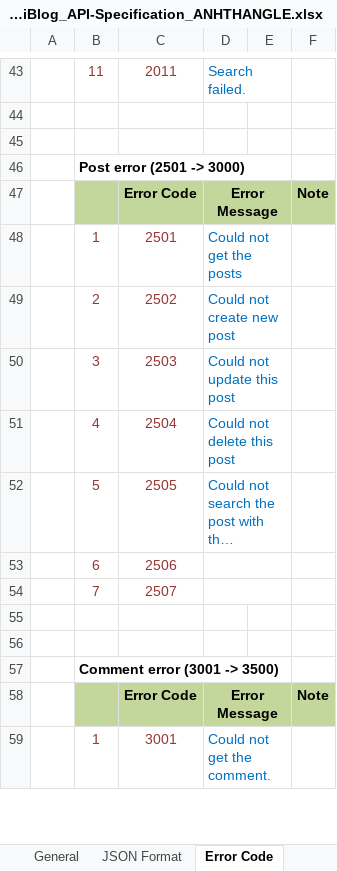
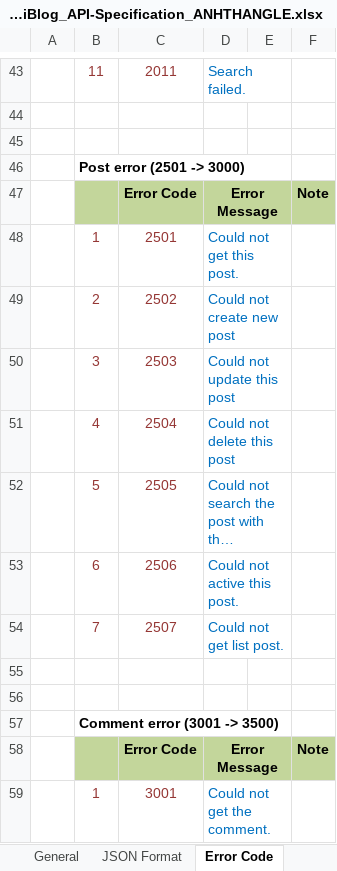
Before and after one commit to Mulodo-Ruby-Training/miniblog-le.thang, an Excel workbook: doc/backend/api/TRN-MiniBlog_API-Specification_ANHTHANGLE.xlsx, sheet Error Code, drawn as a sheet; only a part is shown, gaps mark what is left out; long unchanged cells end in …; values as stored, in another font and other column widths than the file's, no borders; the diff names each change by its address in the sheet, - before the commit and + after, or states it on an @@ line.

```diff
--- a/doc/backend/api/TRN-MiniBlog_API-Specification_ANHTHANGLE.xlsx (sheet Error Code)
+++ b/doc/backend/api/TRN-MiniBlog_API-Specification_ANHTHANGLE.xlsx (sheet Error Code)
-D48: Could not get the posts
+D48: Could not get this post.
-D53: (empty)
+D53: Could not active this post.
-D54: (empty)
+D54: Could not get list post.
```
Also changed, not shown: sheet Create user, charts or pictures, 7 other files.
